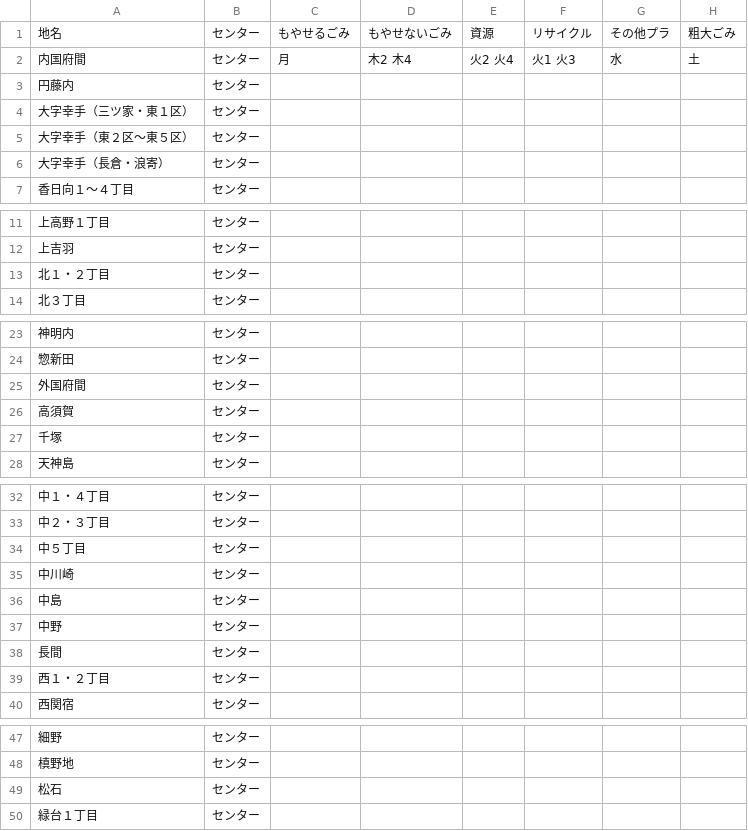
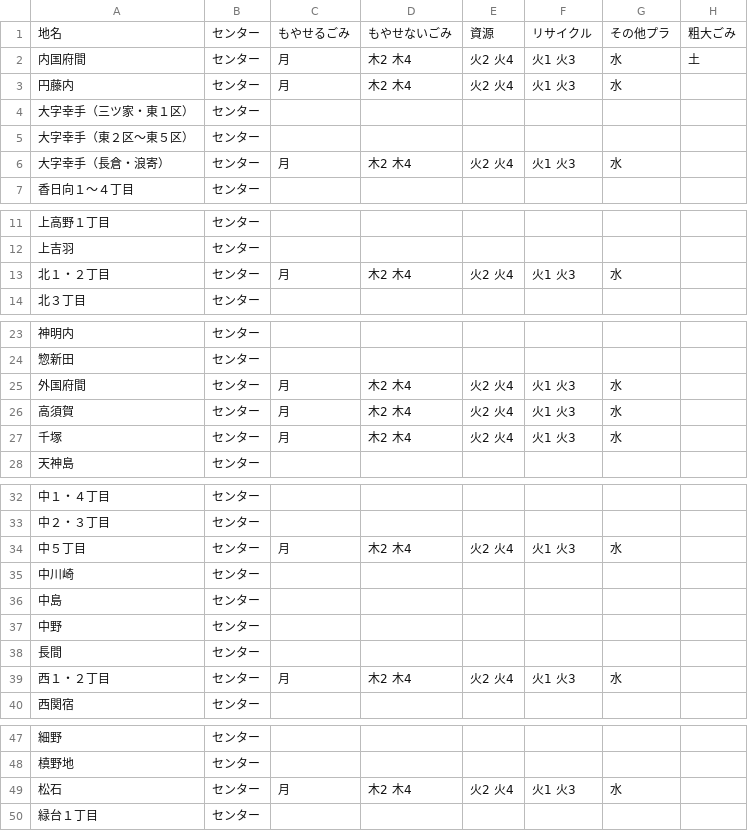
Before and after one commit to 50saisatte/5374, a CSV file: data/area_days.csv, drawn as a sheet; only a part is shown, gaps mark what is left out.

Commit message:
Update area_days.csv

```diff
--- a/data/area_days.csv
+++ b/data/area_days.csv
@@ -2,6 +2,6 @@
 内国府間,センター,月,木2 木4,火2 火4,火1 火3,水,土
-円藤内,センター,,,,,,
+円藤内,センター,月,木2 木4,火2 火4,火1 火3,水,
 大字幸手（三ツ家・東１区）,センター,,,,,,
 大字幸手（東２区～東５区）,センター,,,,,,
-大字幸手（長倉・浪寄）,センター,,,,,,
+大字幸手（長倉・浪寄）,センター,月,木2 木4,火2 火4,火1 火3,水,
 香日向１～４丁目,センター,,,,,,
@@ -12,3 +12,3 @@
 上吉羽,センター,,,,,,
-北１・２丁目,センター,,,,,,
+北１・２丁目,センター,月,木2 木4,火2 火4,火1 火3,水,
 北３丁目,センター,,,,,,
@@ -24,5 +24,5 @@
 惣新田,センター,,,,,,
-外国府間,センター,,,,,,
-高須賀,センター,,,,,,
-千塚,センター,,,,,,
+外国府間,センター,月,木2 木4,火2 火4,火1 火3,水,
+高須賀,センター,月,木2 木4,火2 火4,火1 火3,水,
+千塚,センター,月,木2 木4,火2 火4,火1 火3,水,
 天神島,センター,,,,,,
@@ -33,3 +33,3 @@
 中２・３丁目,センター,,,,,,
-中５丁目,センター,,,,,,
+中５丁目,センター,月,木2 木4,火2 火4,火1 火3,水,
 中川崎,センター,,,,,,
@@ -38,3 +38,3 @@
 長間,センター,,,,,,
-西１・２丁目,センター,,,,,,
+西１・２丁目,センター,月,木2 木4,火2 火4,火1 火3,水,
 西関宿,センター,,,,,,
@@ -48,3 +48,3 @@
 槙野地,センター,,,,,,
-松石,センター,,,,,,
+松石,センター,月,木2 木4,火2 火4,火1 火3,水,
 緑台１丁目,センター,,,,,,
```
